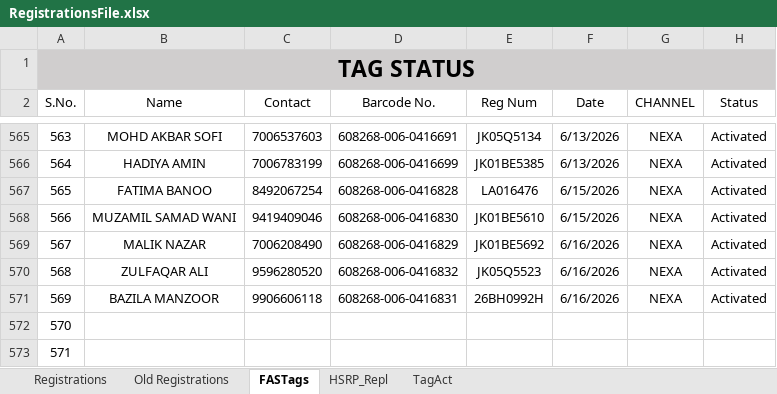
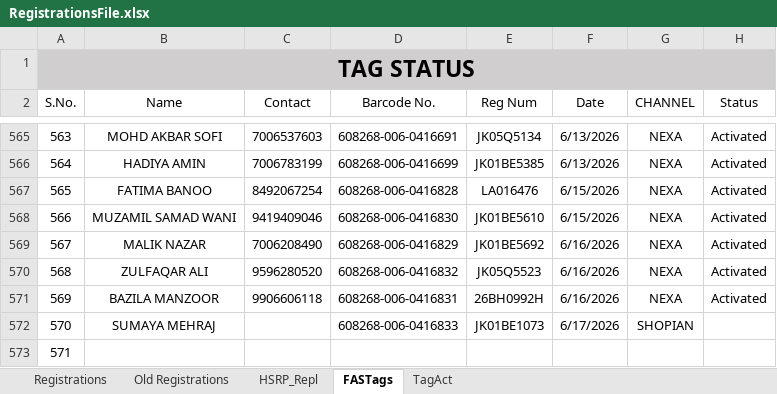
Before and after one commit to adilahmadsofi-ck/Documents, an Excel workbook: RegistrationsFile.xlsx, sheet FASTags, drawn as a sheet; only a part is shown, gaps mark what is left out; values as stored, in another font and other column widths than the file's, no borders; conditional formats and table styles not drawn; the diff names each change by its address in the sheet, - before the commit and + after, or states it on an @@ line.

```diff
--- a/RegistrationsFile.xlsx (sheet FASTags)
+++ b/RegistrationsFile.xlsx (sheet FASTags)
@@ sheet tab order changed: Registrations | Old Registrations | HSRP_Repl | FASTags | TagAct @@
-B572 (Name): (empty)
+B572 (Name): SUMAYA MEHRAJ
-D572 (Barcode No.): (empty)
+D572 (Barcode No.): 608268-006-0416833
-E572 (Reg Num): (empty)
+E572 (Reg Num): JK01BE1073
-F572 (Date): (empty)
+F572 (Date): 6/17/2026
-G572 (CHANNEL): (empty)
+G572 (CHANNEL): SHOPIAN
```
Also changed, not shown: sheet Registrations, sheet HSRP_Repl, formulas that keep their value, HSRP.xlsx, RC_FASTags_TransitStatus.xlsx, 2 other files.
